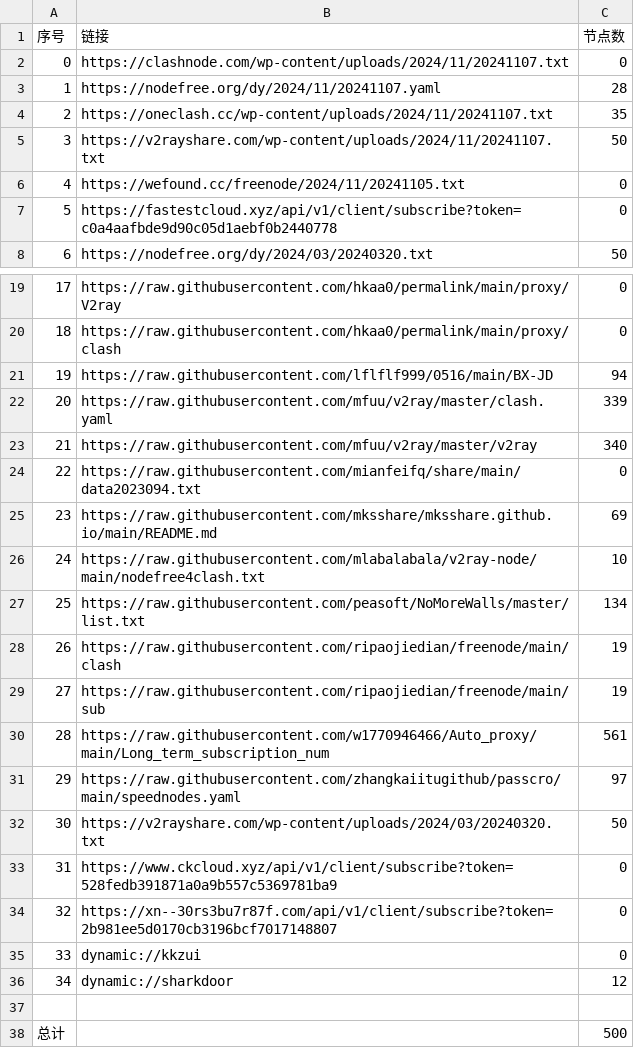
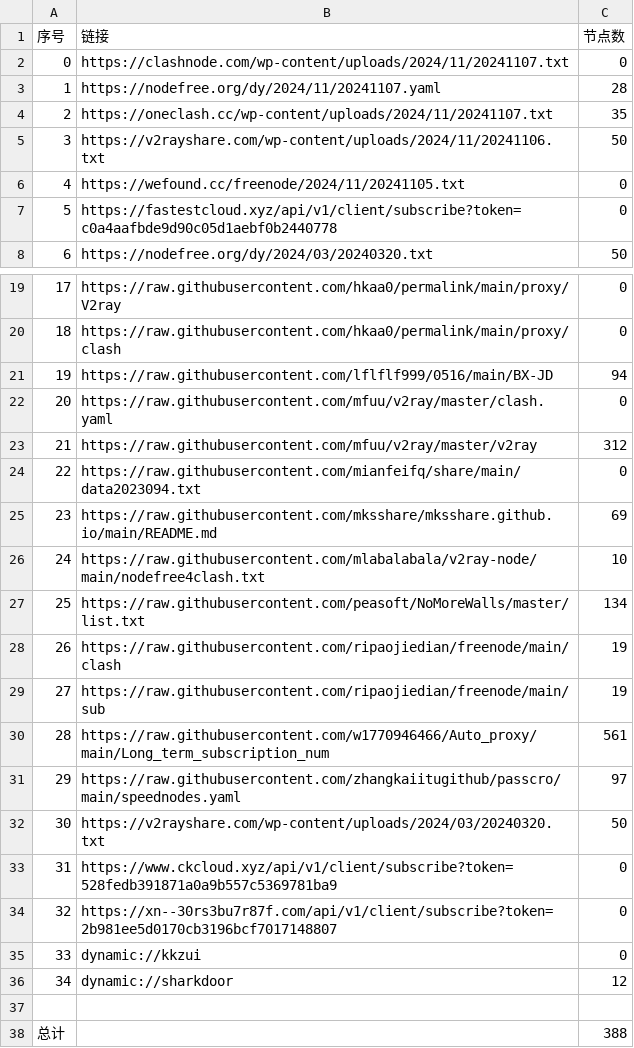
Before and after one commit to a97083435/freejie, a CSV file: freevm/list_result.csv, drawn as a sheet; only a part is shown, gaps mark what is left out.

```diff
--- a/freevm/list_result.csv
+++ b/freevm/list_result.csv
@@ -4,3 +4,3 @@
 2,https://oneclash.cc/wp-content/uploads/2024/11/20241107.txt,35
-3,https://v2rayshare.com/wp-content/uploads/2024/11/20241107.txt,50
+3,https://v2rayshare.com/wp-content/uploads/2024/11/20241106.txt,50
 4,https://wefound.cc/freenode/2024/11/20241105.txt,0
@@ -21,4 +21,4 @@
 19,https://raw.githubusercontent.com/lflflf999/0516/main/BX-JD,94
-20,https://raw.githubusercontent.com/mfuu/v2ray/master/clash.yaml,339
-21,https://raw.githubusercontent.com/mfuu/v2ray/master/v2ray,340
+20,https://raw.githubusercontent.com/mfuu/v2ray/master/clash.yaml,0
+21,https://raw.githubusercontent.com/mfuu/v2ray/master/v2ray,312
 22,https://raw.githubusercontent.com/mianfeifq/share/main/data2023094.txt,0
@@ -37,2 +37,2 @@
 
-总计,,500
+总计,,388
```
Also changed, not shown: 25 other files.
